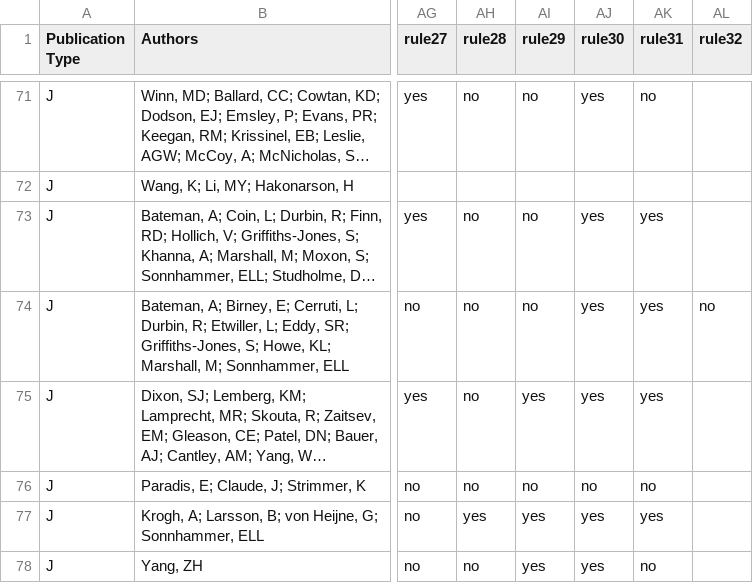
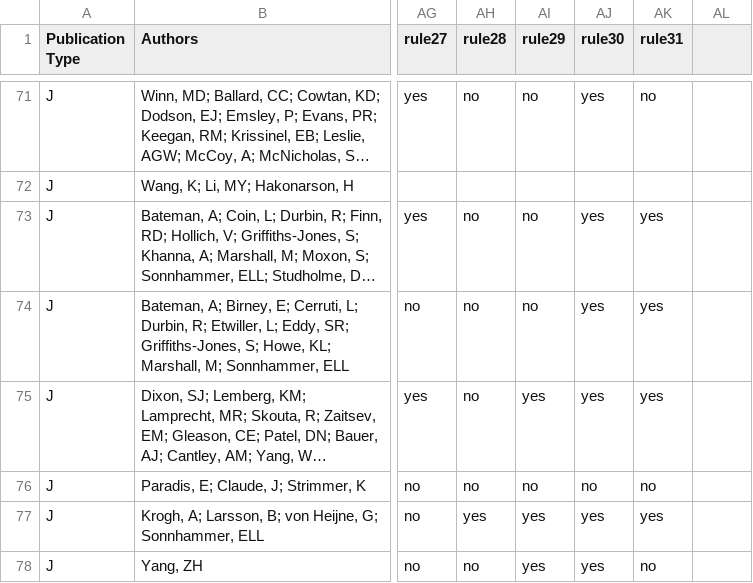
Before and after one commit to ku6kaw/Abstract-evaluation-by-Gemini, a CSV file: data/results/Biochemistry_Molecular_Biology/Biochemistry_Molecular_Biology_high1000_1.csv, drawn as a sheet; only a part is shown, gaps mark what is left out; long unchanged cells end in …; the diff names each change by its address in the sheet, - before the commit and + after, or states it on an @@ line.

```diff
--- a/data/results/Biochemistry_Molecular_Biology/Biochemistry_Molecular_Biology_high1000_1.csv
+++ b/data/results/Biochemistry_Molecular_Biology/Biochemistry_Molecular_Biology_high1000_1.csv
-AL1: rule32
+AL1: (empty)
-AL74: no
+AL74: (empty)
```
Also changed, not shown: data/results/Biochemistry_Molecular_Biology/Biochemistry_Molecular_Biology_high1000_5.csv, data/results/Biochemistry_Molecular_Biology/Biochemistry_Molecular_Biology_high1000_8.csv, 29 other files.
